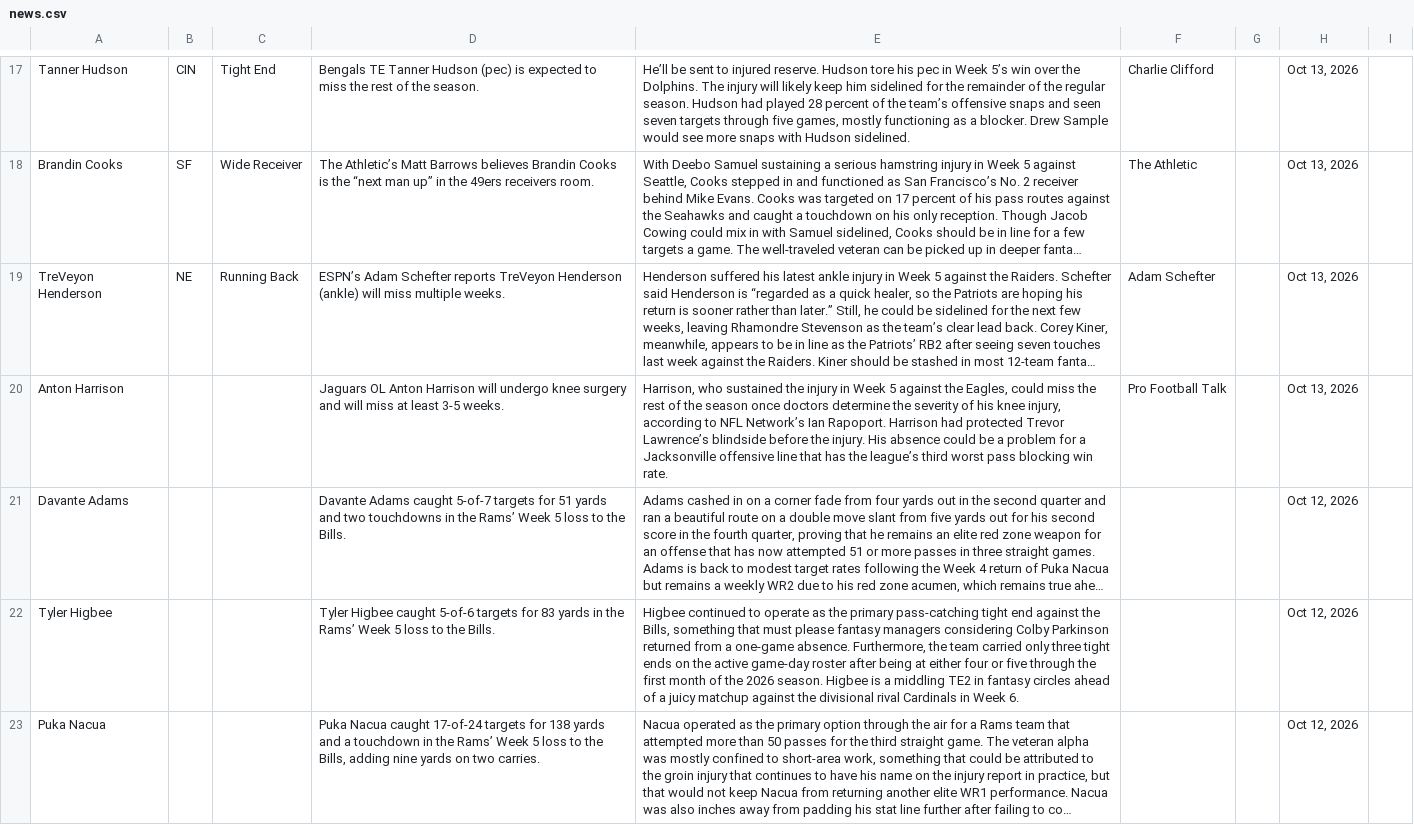
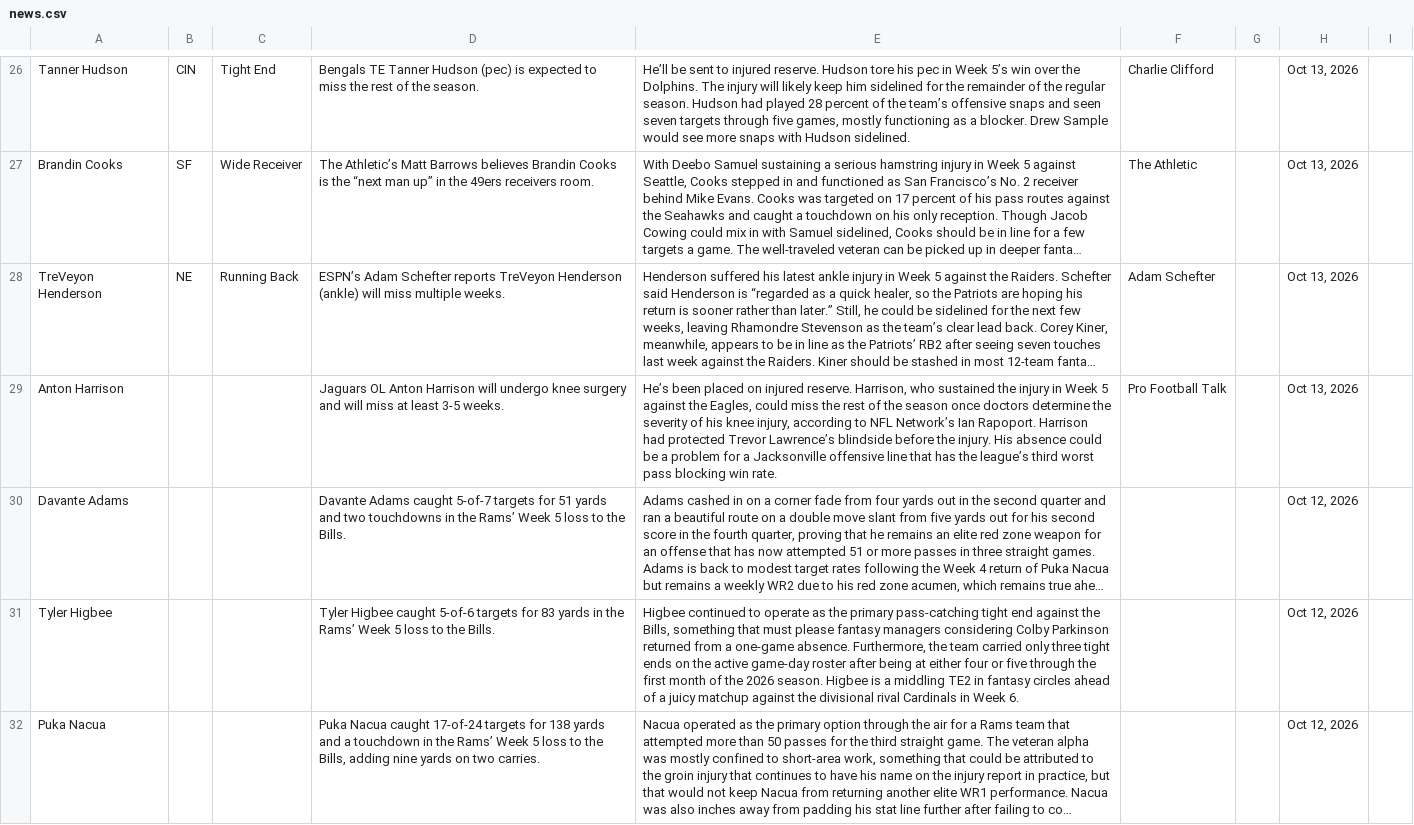
Before and after one commit to jordanwbishop-coder/rotoworld-feed, a CSV file: news.csv, drawn as a sheet; only a part is shown, gaps mark what is left out; long unchanged cells end in …; addresses are those after the commit; the diff covers the shown part only; the diff names each change by its address in the sheet, - before the commit and + after, or states it on an @@ line.

```diff
--- a/news.csv
+++ b/news.csv
-E29: Harrison, who…
+E29: He’s been placed on injured reserve. Harrison, who…
```
Also changed, not shown: 10 added rows and 10 removed rows elsewhere in this file, 1 other file.
